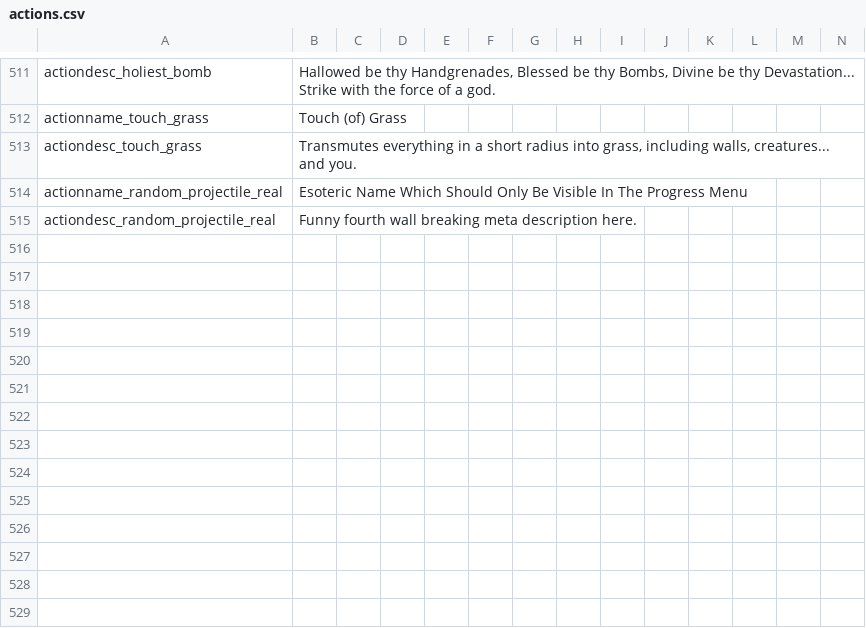
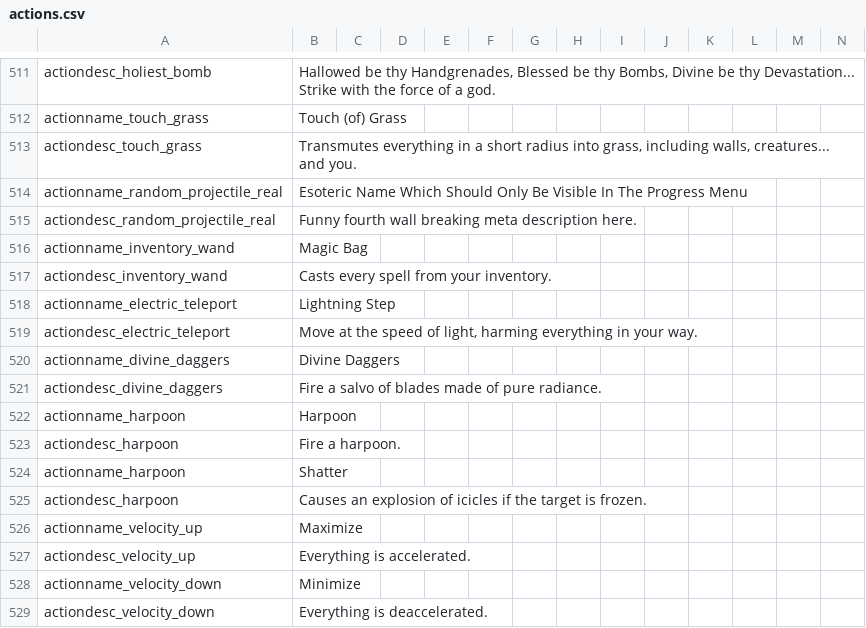
Before and after one commit to Copious-Modding-Industries/copis_things, a CSV file: files/translations/actions.csv, drawn as a sheet; only a part is shown, gaps mark what is left out; the diff names each change by its address in the sheet, - before the commit and + after, or states it on an @@ line.

Commit message:
Things update #something
- Added Lightning Step
- Added Saw Rain
- Misc internal changes

```diff
--- a/files/translations/actions.csv
+++ b/files/translations/actions.csv
+row 516: actionname_inventory_wand | Magic Bag
+row 517: actiondesc_inventory_wand | Casts every spell from your inventory.
+row 518: actionname_electric_teleport | Lightning Step
+row 519: actiondesc_electric_teleport | Move at the speed of light, harming everything in your way.
+row 520: actionname_divine_daggers | Divine Daggers
+row 521: actiondesc_divine_daggers | Fire a salvo of blades made of pure radiance.
+row 522: actionname_harpoon | Harpoon
+row 523: actiondesc_harpoon | Fire a harpoon.
+row 524: actionname_harpoon | Shatter
+row 525: actiondesc_harpoon | Causes an explosion of icicles if the target is frozen.
+row 526: actionname_velocity_up | Maximize
+row 527: actiondesc_velocity_up | Everything is accelerated.
+row 528: actionname_velocity_down | Minimize
+row 529: actiondesc_velocity_down | Everything is deaccelerated.
```
Also changed, not shown: 24 other files.
